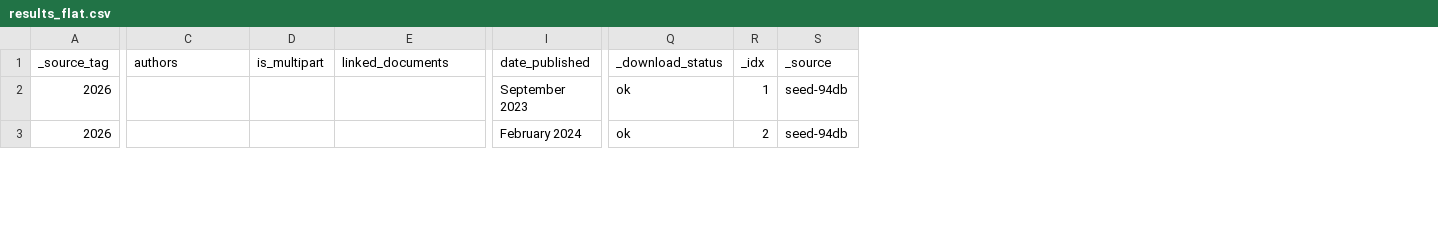
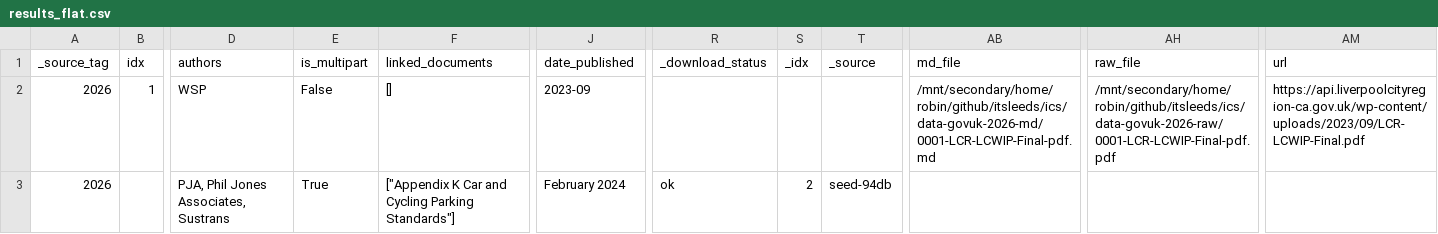
Before and after one commit to itsleeds/ics, a CSV file: results/results_flat.csv, drawn as a sheet; only a part is shown, gaps mark what is left out; addresses are those after the commit; the diff covers the shown part only; the diff names each change by its address in the sheet, - before the commit and + after, or states it on an @@ line.

```diff
--- a/results/results_flat.csv
+++ b/results/results_flat.csv
+column B (idx), row 2: 1
+column AB (md_file), row 2: /mnt/secondary/home/robin/github/itsleeds/ics/data-govuk-2026-md/0001-LCR-LCWIP-Final-pdf.md
+column AH (raw_file), row 2: /mnt/secondary/home/robin/github/itsleeds/ics/data-govuk-2026-raw/0001-LCR-LCWIP-Final-pdf.pdf
+column AM (url), row 2: https://api.liverpoolcityregion-ca.gov.uk/wp-content/uploads/2023/09/LCR-LCWIP-Final.pdf
-D2 (authors): (empty)
+D2 (authors): WSP
-E2 (is_multipart): (empty)
+E2 (is_multipart): False
-F2 (linked_documents): (empty)
+F2 (linked_documents): []
-J2 (date_published): September 2023
+J2 (date_published): 2023-09
-R2 (_download_status): ok
+R2 (_download_status): (empty)
-S2 (_idx): 1
+S2 (_idx): (empty)
-T2 (_source): seed-94db
+T2 (_source): (empty)
-D3 (authors): (empty)
+D3 (authors): PJA, Phil Jones Associates, Sustrans
-E3 (is_multipart): (empty)
+E3 (is_multipart): True
-F3 (linked_documents): (empty)
+F3 (linked_documents): ["Appendix K Car and Cycling Parking Standards"]
```
Also changed, not shown: 39 edited cells elsewhere in this file, 14 other files.
